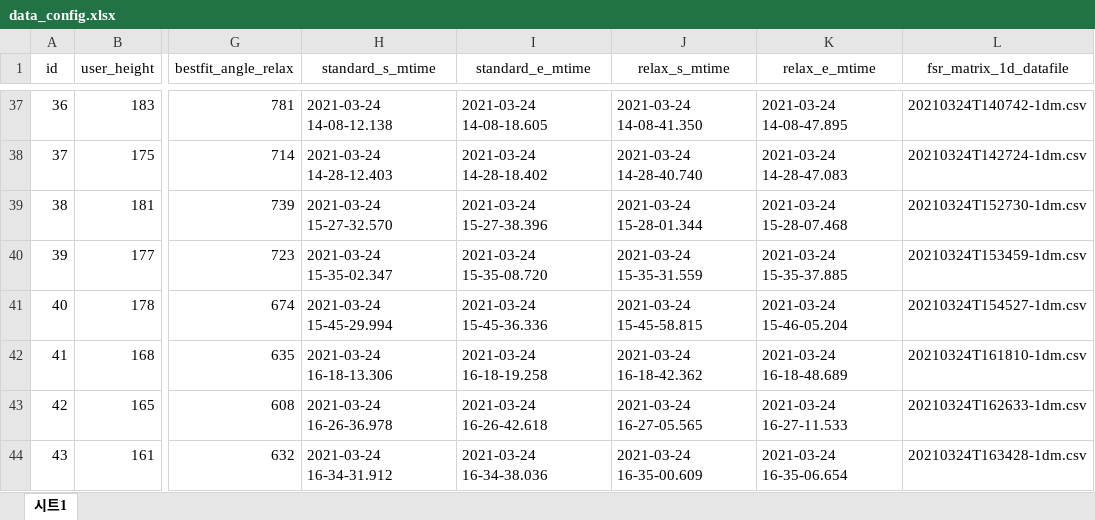
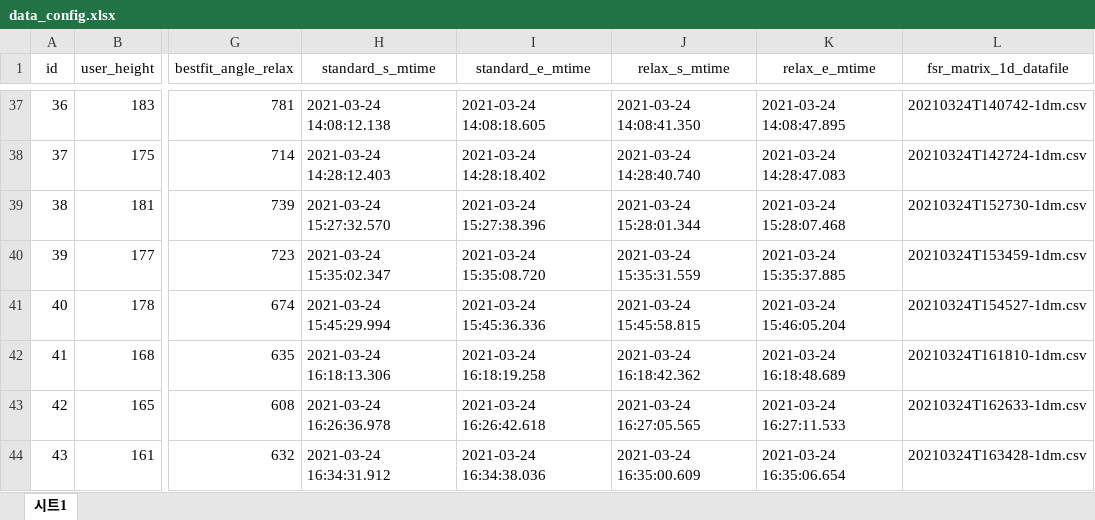
Before and after one commit to elecun/mlpack, an Excel workbook: 2021_legrest/data/train/data_config.xlsx, sheet 시트1, drawn as a sheet; only a part is shown, gaps mark what is left out; values as stored, in another font and other column widths than the file's, no borders; the diff covers the shown part only; the diff names each change by its address in the sheet, - before the commit and + after, or states it on an @@ line.

```diff
--- a/2021_legrest/data/train/data_config.xlsx (sheet 시트1)
+++ b/2021_legrest/data/train/data_config.xlsx (sheet 시트1)
-H37 (standard_s_mtime): 2021-03-24 14-08-12.138
+H37 (standard_s_mtime): 2021-03-24 14:08:12.138
-I37 (standard_e_mtime): 2021-03-24 14-08-18.605
+I37 (standard_e_mtime): 2021-03-24 14:08:18.605
-J37 (relax_s_mtime): 2021-03-24 14-08-41.350
+J37 (relax_s_mtime): 2021-03-24 14:08:41.350
-K37 (relax_e_mtime): 2021-03-24 14-08-47.895
+K37 (relax_e_mtime): 2021-03-24 14:08:47.895
-H38 (standard_s_mtime): 2021-03-24 14-28-12.403
+H38 (standard_s_mtime): 2021-03-24 14:28:12.403
-I38 (standard_e_mtime): 2021-03-24 14-28-18.402
+I38 (standard_e_mtime): 2021-03-24 14:28:18.402
-J38 (relax_s_mtime): 2021-03-24 14-28-40.740
+J38 (relax_s_mtime): 2021-03-24 14:28:40.740
-K38 (relax_e_mtime): 2021-03-24 14-28-47.083
+K38 (relax_e_mtime): 2021-03-24 14:28:47.083
-H39 (standard_s_mtime): 2021-03-24 15-27-32.570
+H39 (standard_s_mtime): 2021-03-24 15:27:32.570
-I39 (standard_e_mtime): 2021-03-24 15-27-38.396
+I39 (standard_e_mtime): 2021-03-24 15:27:38.396
-J39 (relax_s_mtime): 2021-03-24 15-28-01.344
+J39 (relax_s_mtime): 2021-03-24 15:28:01.344
-K39 (relax_e_mtime): 2021-03-24 15-28-07.468
+K39 (relax_e_mtime): 2021-03-24 15:28:07.468
-H40 (standard_s_mtime): 2021-03-24 15-35-02.347
+H40 (standard_s_mtime): 2021-03-24 15:35:02.347
-I40 (standard_e_mtime): 2021-03-24 15-35-08.720
+I40 (standard_e_mtime): 2021-03-24 15:35:08.720
-J40 (relax_s_mtime): 2021-03-24 15-35-31.559
+J40 (relax_s_mtime): 2021-03-24 15:35:31.559
-K40 (relax_e_mtime): 2021-03-24 15-35-37.885
+K40 (relax_e_mtime): 2021-03-24 15:35:37.885
-H41 (standard_s_mtime): 2021-03-24 15-45-29.994
+H41 (standard_s_mtime): 2021-03-24 15:45:29.994
-I41 (standard_e_mtime): 2021-03-24 15-45-36.336
+I41 (standard_e_mtime): 2021-03-24 15:45:36.336
-J41 (relax_s_mtime): 2021-03-24 15-45-58.815
+J41 (relax_s_mtime): 2021-03-24 15:45:58.815
-K41 (relax_e_mtime): 2021-03-24 15-46-05.204
+K41 (relax_e_mtime): 2021-03-24 15:46:05.204
-H42 (standard_s_mtime): 2021-03-24 16-18-13.306
+H42 (standard_s_mtime): 2021-03-24 16:18:13.306
-I42 (standard_e_mtime): 2021-03-24 16-18-19.258
+I42 (standard_e_mtime): 2021-03-24 16:18:19.258
-J42 (relax_s_mtime): 2021-03-24 16-18-42.362
+J42 (relax_s_mtime): 2021-03-24 16:18:42.362
-K42 (relax_e_mtime): 2021-03-24 16-18-48.689
+K42 (relax_e_mtime): 2021-03-24 16:18:48.689
-H43 (standard_s_mtime): 2021-03-24 16-26-36.978
+H43 (standard_s_mtime): 2021-03-24 16:26:36.978
-I43 (standard_e_mtime): 2021-03-24 16-26-42.618
+I43 (standard_e_mtime): 2021-03-24 16:26:42.618
-J43 (relax_s_mtime): 2021-03-24 16-27-05.565
+J43 (relax_s_mtime): 2021-03-24 16:27:05.565
-K43 (relax_e_mtime): 2021-03-24 16-27-11.533
+K43 (relax_e_mtime): 2021-03-24 16:27:11.533
-H44 (standard_s_mtime): 2021-03-24 16-34-31.912
+H44 (standard_s_mtime): 2021-03-24 16:34:31.912
-I44 (standard_e_mtime): 2021-03-24 16-34-38.036
+I44 (standard_e_mtime): 2021-03-24 16:34:38.036
-J44 (relax_s_mtime): 2021-03-24 16-35-00.609
+J44 (relax_s_mtime): 2021-03-24 16:35:00.609
-K44 (relax_e_mtime): 2021-03-24 16-35-06.654
+K44 (relax_e_mtime): 2021-03-24 16:35:06.654
```
Also changed, not shown: 54 edited cells elsewhere in this sheet.
